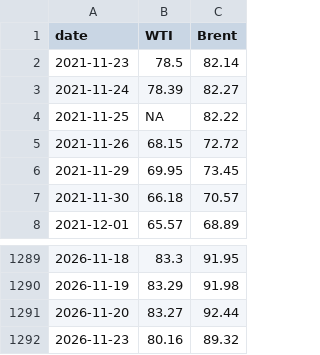
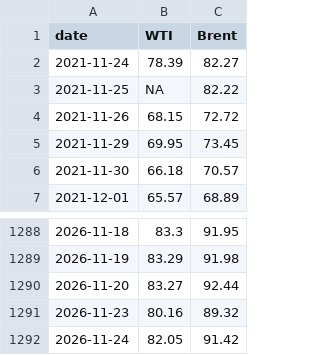
Before and after one commit to cbs-news-data/oil-prices, a CSV file: data/wti_brent_5years.csv, drawn as a sheet; only a part is shown, gaps mark what is left out; removed rows and columns are numbered as before the commit, all else as after; the diff names each change by its address in the sheet, - before the commit and + after, or states it on an @@ line.

```diff
--- a/data/wti_brent_5years.csv
+++ b/data/wti_brent_5years.csv
-row 2: 2021-11-23 | 78.5 | 82.14
+row 1292: 2026-11-24 | 82.05 | 91.42
```
Also changed, not shown: data/wti_brent_1year.csv, data/wti_brent_30days.csv.
